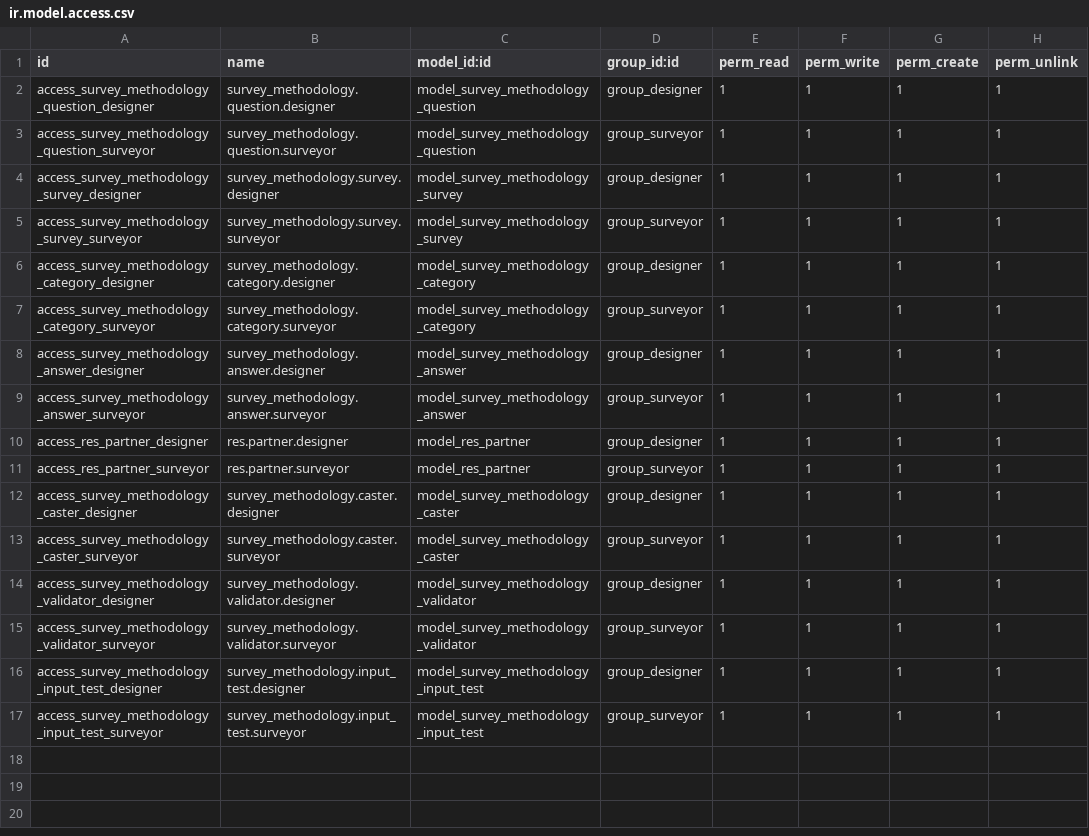
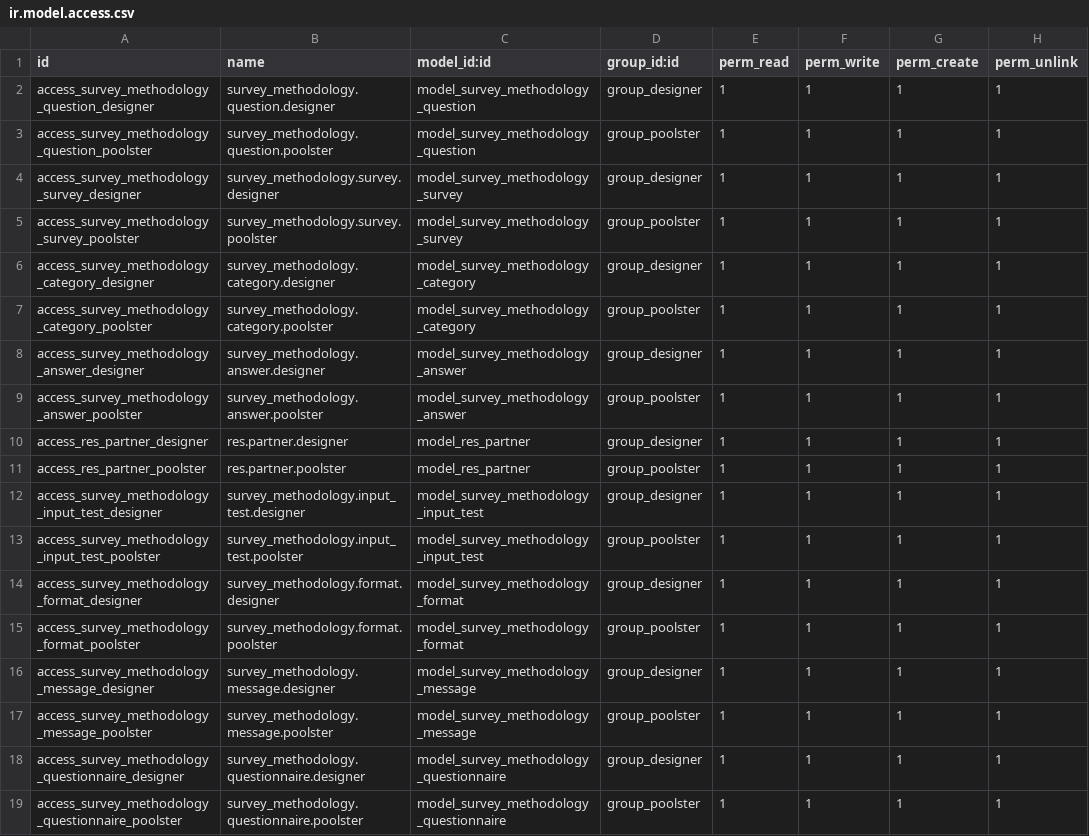
Before and after one commit to csrocha/openerp-survey, a CSV file: addons/survey_methodology/security/ir.model.access.csv, drawn as a sheet.

Commit message:
[PREV] Previo a utilizar los questionarios

```diff
--- a/addons/survey_methodology/security/ir.model.access.csv
+++ b/addons/survey_methodology/security/ir.model.access.csv
@@ -2,16 +2,18 @@
 "access_survey_methodology_question_designer","survey_methodology.question.designer","model_survey_methodology_question","group_designer",1,1,1,1
-"access_survey_methodology_question_surveyor","survey_methodology.question.surveyor","model_survey_methodology_question","group_surveyor",1,1,1,1
+"access_survey_methodology_question_poolster","survey_methodology.question.poolster","model_survey_methodology_question","group_poolster",1,1,1,1
 "access_survey_methodology_survey_designer","survey_methodology.survey.designer","model_survey_methodology_survey","group_designer",1,1,1,1
-"access_survey_methodology_survey_surveyor","survey_methodology.survey.surveyor","model_survey_methodology_survey","group_surveyor",1,1,1,1
+"access_survey_methodology_survey_poolster","survey_methodology.survey.poolster","model_survey_methodology_survey","group_poolster",1,1,1,1
 "access_survey_methodology_category_designer","survey_methodology.category.designer","model_survey_methodology_category","group_designer",1,1,1,1
-"access_survey_methodology_category_surveyor","survey_methodology.category.surveyor","model_survey_methodology_category","group_surveyor",1,1,1,1
+"access_survey_methodology_category_poolster","survey_methodology.category.poolster","model_survey_methodology_category","group_poolster",1,1,1,1
 "access_survey_methodology_answer_designer","survey_methodology.answer.designer","model_survey_methodology_answer","group_designer",1,1,1,1
-"access_survey_methodology_answer_surveyor","survey_methodology.answer.surveyor","model_survey_methodology_answer","group_surveyor",1,1,1,1
+"access_survey_methodology_answer_poolster","survey_methodology.answer.poolster","model_survey_methodology_answer","group_poolster",1,1,1,1
 "access_res_partner_designer","res.partner.designer","model_res_partner","group_designer",1,1,1,1
-"access_res_partner_surveyor","res.partner.surveyor","model_res_partner","group_surveyor",1,1,1,1
-"access_survey_methodology_caster_designer","survey_methodology.caster.designer","model_survey_methodology_caster","group_designer",1,1,1,1
-"access_survey_methodology_caster_surveyor","survey_methodology.caster.surveyor","model_survey_methodology_caster","group_surveyor",1,1,1,1
-"access_survey_methodology_validator_designer","survey_methodology.validator.designer","model_survey_methodology_validator","group_designer",1,1,1,1
-"access_survey_methodology_validator_surveyor","survey_methodology.validator.surveyor","model_survey_methodology_validator","group_surveyor",1,1,1,1
+"access_res_partner_poolster","res.partner.poolster","model_res_partner","group_poolster",1,1,1,1
 "access_survey_methodology_input_test_designer","survey_methodology.input_test.designer","model_survey_methodology_input_test","group_designer",1,1,1,1
-"access_survey_methodology_input_test_surveyor","survey_methodology.input_test.surveyor","model_survey_methodology_input_test","group_surveyor",1,1,1,1
+"access_survey_methodology_input_test_poolster","survey_methodology.input_test.poolster","model_survey_methodology_input_test","group_poolster",1,1,1,1
+"access_survey_methodology_format_designer","survey_methodology.format.designer","model_survey_methodology_format","group_designer",1,1,1,1
+"access_survey_methodology_format_poolster","survey_methodology.format.poolster","model_survey_methodology_format","group_poolster",1,1,1,1
+"access_survey_methodology_message_designer","survey_methodology.message.designer","model_survey_methodology_message","group_designer",1,1,1,1
+"access_survey_methodology_message_poolster","survey_methodology.message.poolster","model_survey_methodology_message","group_poolster",1,1,1,1
+"access_survey_methodology_questionnaire_designer","survey_methodology.questionnaire.designer","model_survey_methodology_questionnaire","group_designer",1,1,1,1
+"access_survey_methodology_questionnaire_poolster","survey_methodology.questionnaire.poolster","model_survey_methodology_questionnaire","group_poolster",1,1,1,1
```
Also changed, not shown: 32 other files.
